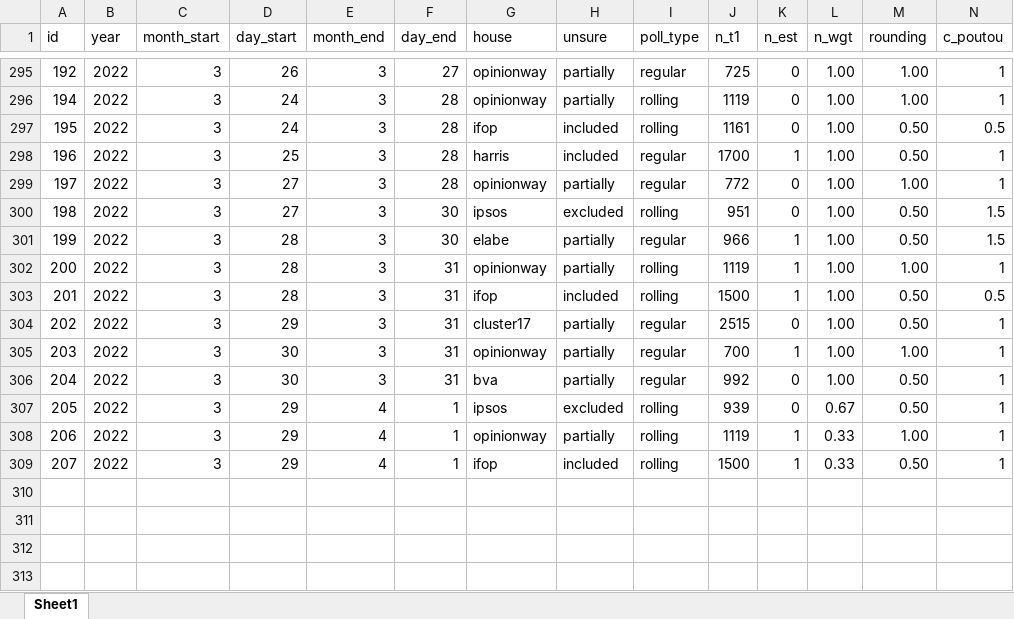
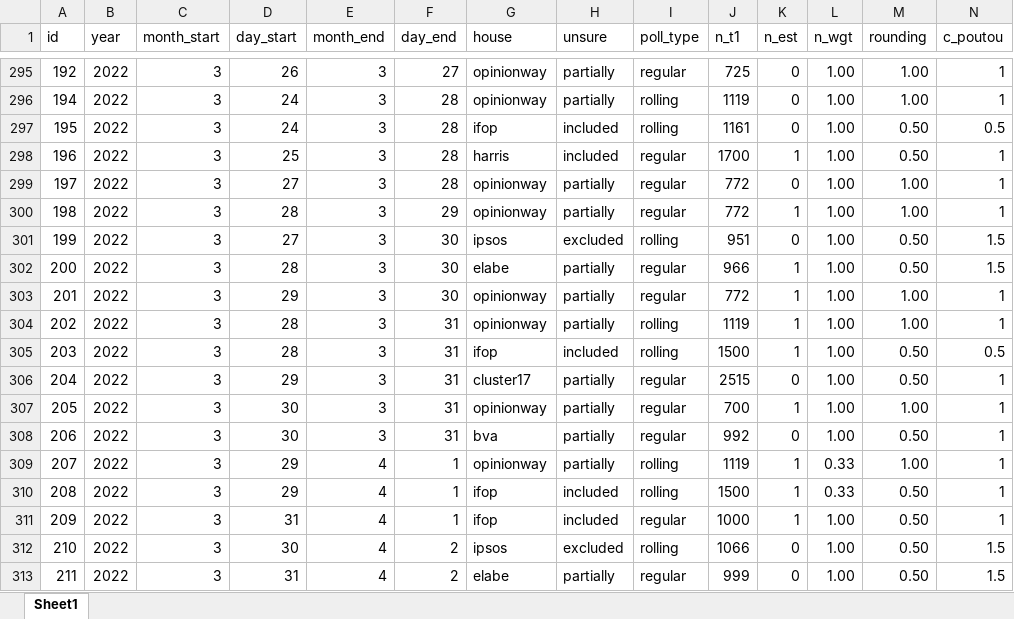
Before and after one commit to flavienganter/polls-2022-election, an Excel workbook: PollsData.xlsx, sheet Sheet1, drawn as a sheet; only a part is shown, gaps mark what is left out; values as stored, in another font and other column widths than the file's, no borders; removed rows and columns are numbered as before the commit, all else as after; rows hold the shown columns only; the diff names each change by its address in the sheet, - before the commit and + after, or states it on an @@ line.

Commit message:
update w/ rolling + elabe and ifop poll (4/2) + ow polls of the week

```diff
--- a/PollsData.xlsx (sheet Sheet1)
+++ b/PollsData.xlsx (sheet Sheet1)
+row 300: 198 | 2022 | 3 | 28 | 3 | 29 | opinionway | partially | regular | 772 | 1 | 1.00 | 1.00 | 1
-A301 (id): 198
+A301 (id): 199
-A302 (id): 199
+A302 (id): 200
+row 303: 201 | 2022 | 3 | 29 | 3 | 30 | opinionway | partially | regular | 772 | 1 | 1.00 | 1.00 | 1
-A304 (id): 200
+A304 (id): 202
-A305 (id): 201
+A305 (id): 203
-A306 (id): 202
+A306 (id): 204
-A307 (id): 203
+A307 (id): 205
-A308 (id): 204
+A308 (id): 206
-row 307: 205 | 2022 | 3 | 29 | 4 | 1 | ipsos | excluded | rolling | 939 | 0 | 0.67 | 0.50 | 1
-A309 (id): 206
+A309 (id): 207
-A310 (id): 207
+A310 (id): 208
+row 311: 209 | 2022 | 3 | 31 | 4 | 1 | ifop | included | regular | 1000 | 1 | 1.00 | 0.50 | 1
+row 312: 210 | 2022 | 3 | 30 | 4 | 2 | ipsos | excluded | rolling | 1066 | 0 | 1.00 | 0.50 | 1.5
+row 313: 211 | 2022 | 3 | 31 | 4 | 2 | elabe | partially | regular | 999 | 0 | 1.00 | 0.50 | 1.5
```
Also changed, not shown: 6 other files.
